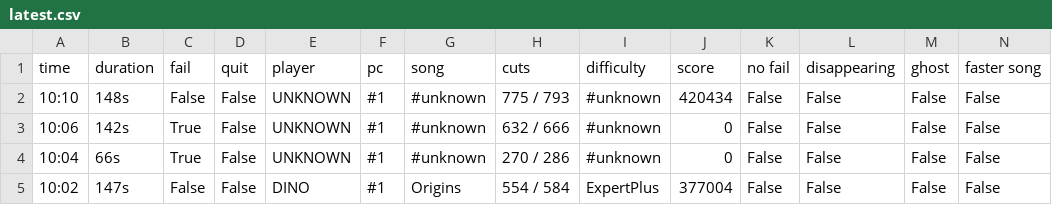
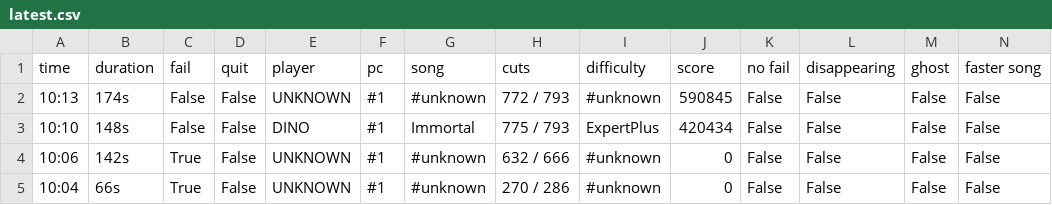
Before and after one commit to budidino/multiverse, a CSV file: latest.csv, drawn as a sheet; only a part is shown; the shorter side is filled out with more unchanged rows.

```diff
--- a/latest.csv
+++ b/latest.csv
@@ -1,3 +1,4 @@
 time, duration, fail, quit, player, pc, song, cuts, difficulty, score, no fail, disappearing, ghost, faster song
-10:10, 148s, False, False, UNKNOWN, #1, #unknown, 775 / 793, #unknown, 420434, False, False, False, False
+10:13, 174s, False, False, UNKNOWN, #1, #unknown, 772 / 793, #unknown, 590845, False, False, False, False
+10:10, 148s, False, False, DINO, #1, Immortal, 775 / 793, ExpertPlus, 420434, False, False, False, False
 10:06, 142s, True, False, UNKNOWN, #1, #unknown, 632 / 666, #unknown, 0, False, False, False, False
```
Also changed, not shown: 2 other files.
